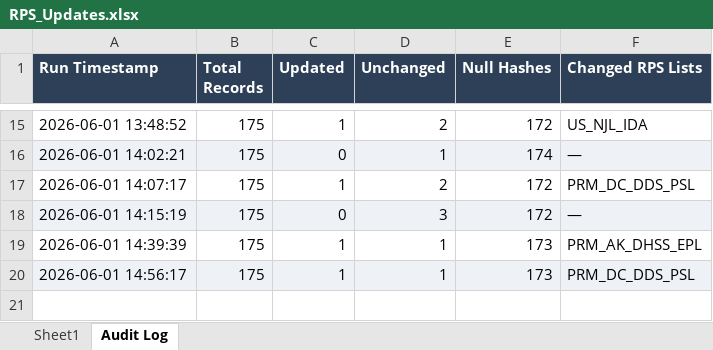
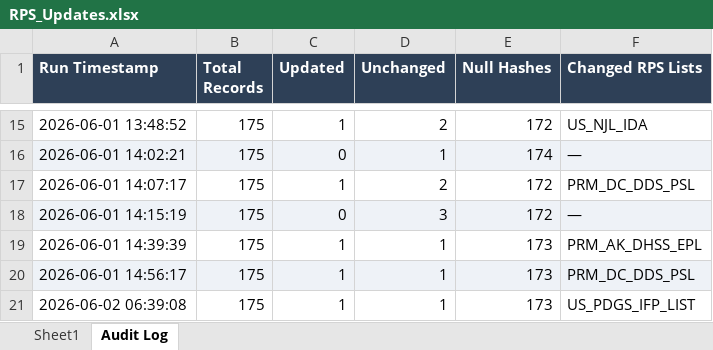
Before and after one commit to rahulraveendrannair-bot/Update-Checking-Automation, an Excel workbook: RPS_Updates.xlsx, sheet Audit Log, drawn as a sheet; only a part is shown, gaps mark what is left out; values as stored, in another font and other column widths than the file's, no borders; the diff names each change by its address in the sheet, - before the commit and + after, or states it on an @@ line.

```diff
--- a/RPS_Updates.xlsx (sheet Audit Log)
+++ b/RPS_Updates.xlsx (sheet Audit Log)
+row 21: 2026-06-02 06:39:08 | 175 | 1 | 1 | 173 | US_PDGS_IFP_LIST
```
Also changed, not shown: sheet Sheet1, 2 other files.
